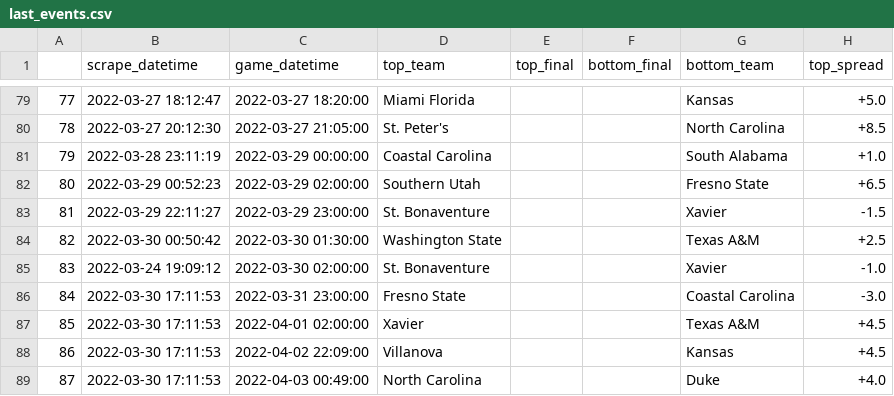
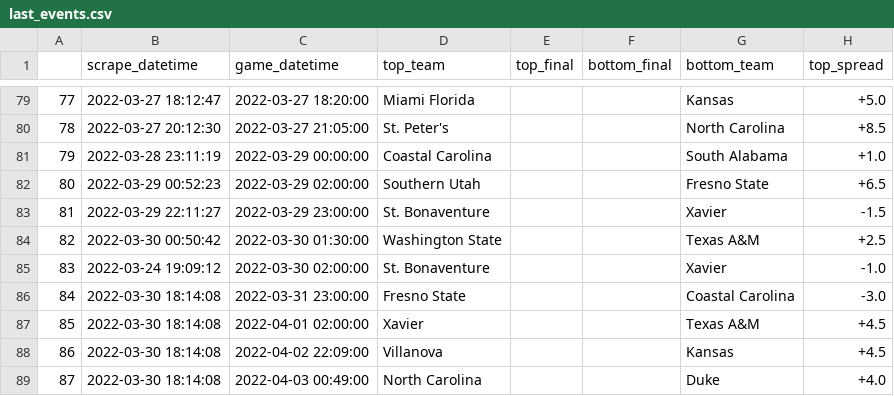
Before and after one commit to rileypeterson/movada, a CSV file: ncaab/data/bovada/last_events.csv, drawn as a sheet; only a part is shown, gaps mark what is left out; the diff names each change by its address in the sheet, - before the commit and + after, or states it on an @@ line.

```diff
--- a/ncaab/data/bovada/last_events.csv
+++ b/ncaab/data/bovada/last_events.csv
-B86:B89 (scrape_datetime): 2022-03-30 17:11:53
+B86:B89 (scrape_datetime): 2022-03-30 18:14:08
```
Also changed, not shown: ncaab/data/bovada/next_events.csv.
